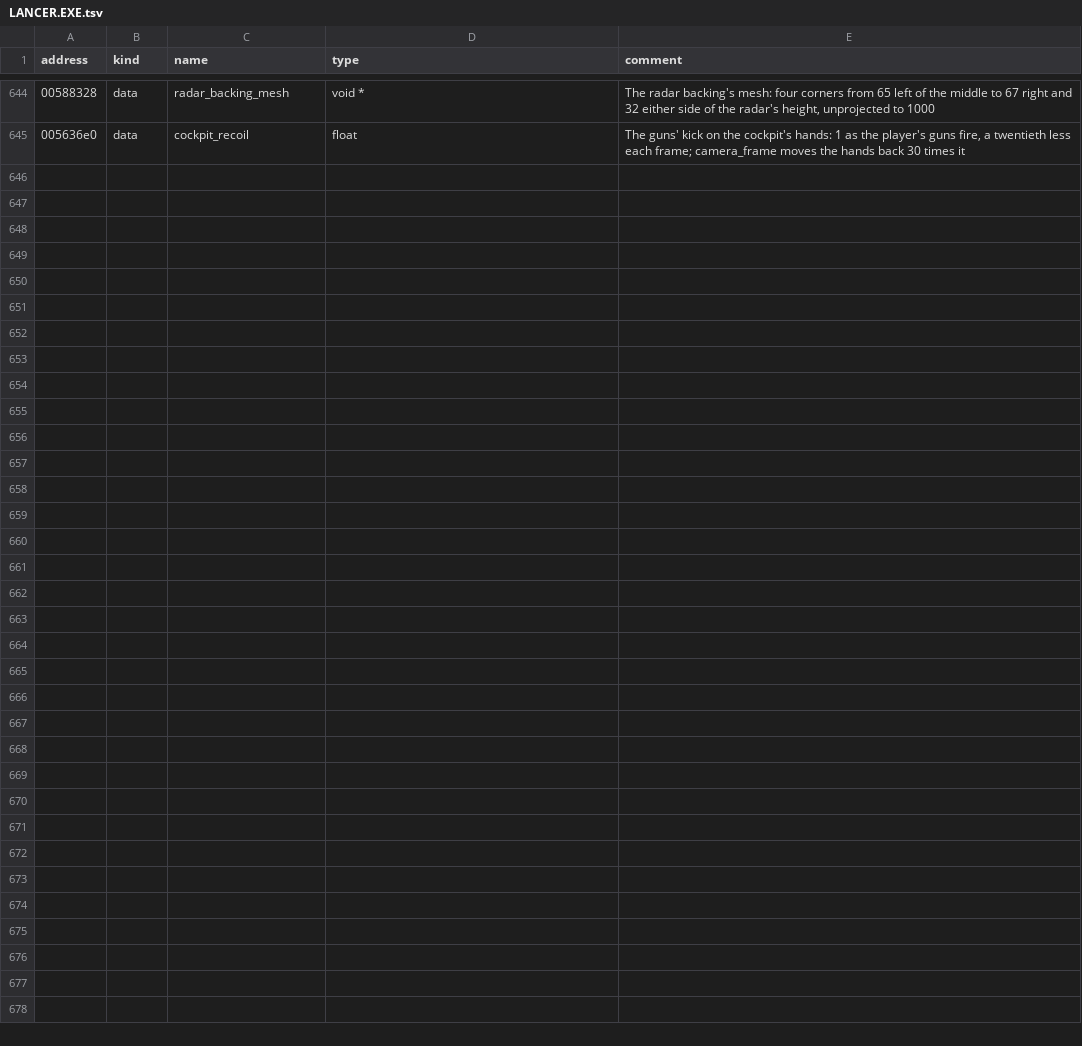
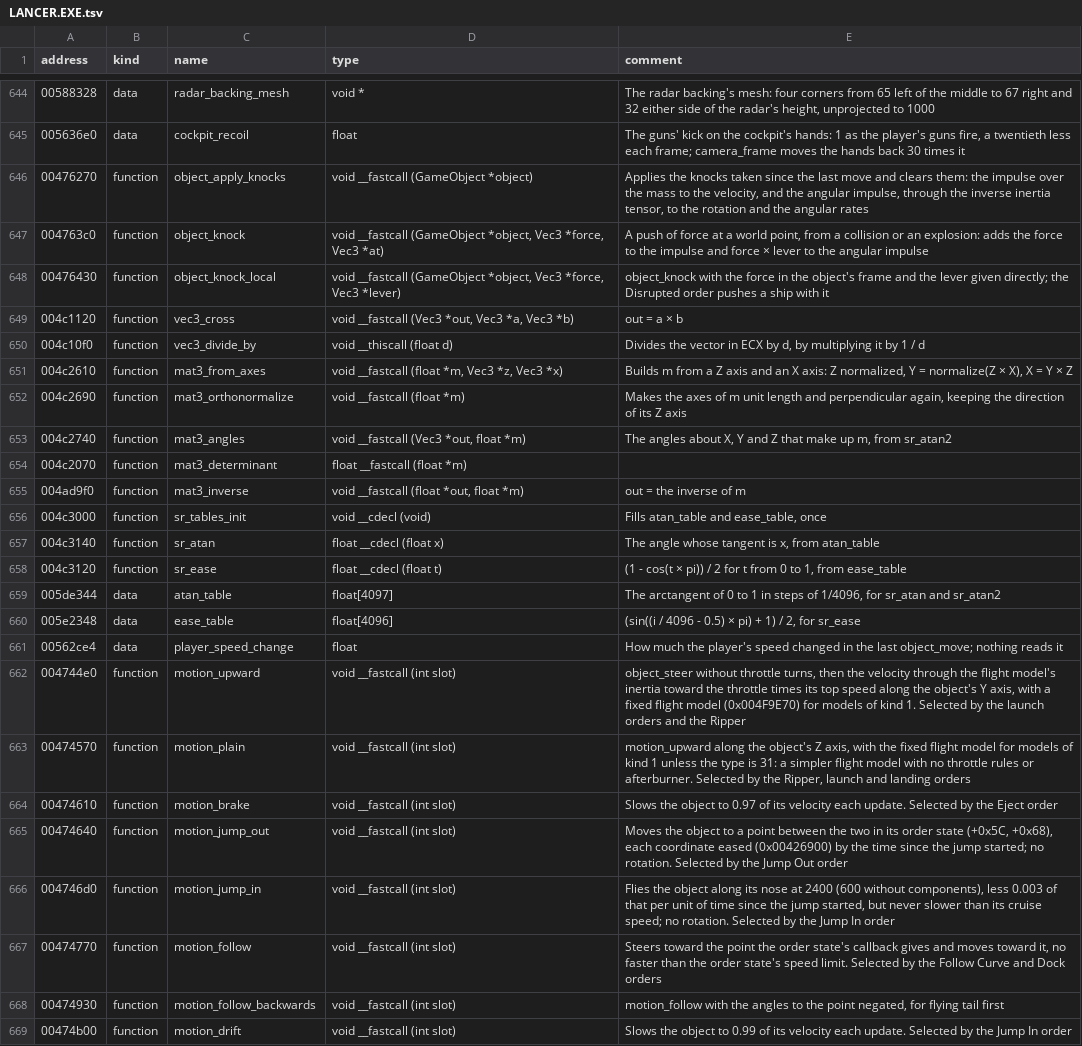
Before and after one commit to vdmkenny/openreliant, a TSV file: ghidra/names/LANCER.EXE.tsv, drawn as a sheet; only a part is shown, gaps mark what is left out.

Commit message:
feat: finish object_move and add knocks
object_move's guards for frozen, unpowered and jumping objects, the
network flags, and the camera shake above cruise speed. object_knock,
object_knock_local and object_apply_knocks. mat3_angles uses the table
based sr_atan2, and transform adds in the order vec3_turn does.

The orders' motion functions are listed in docs/engine/objects.md and
go with the order system (#30).

Closes #24

```diff
--- a/ghidra/names/LANCER.EXE.tsv
+++ b/ghidra/names/LANCER.EXE.tsv
@@ -645 +645,25 @@ address	kind	name	type	comment
 005636e0	data	cockpit_recoil	float	The guns' kick on the cockpit's hands: 1 as the player's guns fire, a twentieth less each frame; camera_frame moves the hands back 30 times it
+00476270	function	object_apply_knocks	void __fastcall (GameObject *object)	Applies the knocks taken since the last move and clears them: the impulse over the mass to the velocity, and the angular impulse, through the inverse inertia tensor, to the rotation and the angular rates
+004763c0	function	object_knock	void __fastcall (GameObject *object, Vec3 *force, Vec3 *at)	A push of force at a world point, from a collision or an explosion: adds the force to the impulse and force × lever to the angular impulse
+00476430	function	object_knock_local	void __fastcall (GameObject *object, Vec3 *force, Vec3 *lever)	object_knock with the force in the object's frame and the lever given directly; the Disrupted order pushes a ship with it
+004c1120	function	vec3_cross	void __fastcall (Vec3 *out, Vec3 *a, Vec3 *b)	out = a × b
+004c10f0	function	vec3_divide_by	void __thiscall (float d)	Divides the vector in ECX by d, by multiplying it by 1 / d
+004c2610	function	mat3_from_axes	void __fastcall (float *m, Vec3 *z, Vec3 *x)	Builds m from a Z axis and an X axis: Z normalized, Y = normalize(Z × X), X = Y × Z
+004c2690	function	mat3_orthonormalize	void __fastcall (float *m)	Makes the axes of m unit length and perpendicular again, keeping the direction of its Z axis
+004c2740	function	mat3_angles	void __fastcall (Vec3 *out, float *m)	The angles about X, Y and Z that make up m, from sr_atan2
+004c2070	function	mat3_determinant	float __fastcall (float *m)
+004ad9f0	function	mat3_inverse	void __fastcall (float *out, float *m)	out = the inverse of m
+004c3000	function	sr_tables_init	void __cdecl (void)	Fills atan_table and ease_table, once
+004c3140	function	sr_atan	float __cdecl (float x)	The angle whose tangent is x, from atan_table
+004c3120	function	sr_ease	float __cdecl (float t)	(1 - cos(t × pi)) / 2 for t from 0 to 1, from ease_table
+005de344	data	atan_table	float[4097]	The arctangent of 0 to 1 in steps of 1/4096, for sr_atan and sr_atan2
+005e2348	data	ease_table	float[4096]	(sin((i / 4096 - 0.5) × pi) + 1) / 2, for sr_ease
+00562ce4	data	player_speed_change	float	How much the player's speed changed in the last object_move; nothing reads it
+004744e0	function	motion_upward	void __fastcall (int slot)	object_steer without throttle turns, then the velocity through the flight model's inertia toward the throttle times its top speed along the object's Y axis, with a fixed flight model (0x004F9E70) for models of kind 1. Selected by the launch orders and the Ripper
+00474570	function	motion_plain	void __fastcall (int slot)	motion_upward along the object's Z axis, with the fixed flight model for models of kind 1 unless the type is 31: a simpler flight model with no throttle rules or afterburner. Selected by the Ripper, launch and landing orders
+00474610	function	motion_brake	void __fastcall (int slot)	Slows the object to 0.97 of its velocity each update. Selected by the Eject order
+00474640	function	motion_jump_out	void __fastcall (int slot)	Moves the object to a point between the two in its order state (+0x5C, +0x68), each coordinate eased (0x00426900) by the time since the jump started; no rotation. Selected by the Jump Out order
+004746d0	function	motion_jump_in	void __fastcall (int slot)	Flies the object along its nose at 2400 (600 without components), less 0.003 of that per unit of time since the jump started, but never slower than its cruise speed; no rotation. Selected by the Jump In order
+00474770	function	motion_follow	void __fastcall (int slot)	Steers toward the point the order state's callback gives and moves toward it, no faster than the order state's speed limit. Selected by the Follow Curve and Dock orders
+00474930	function	motion_follow_backwards	void __fastcall (int slot)	motion_follow with the angles to the point negated, for flying tail first
+00474b00	function	motion_drift	void __fastcall (int slot)	Slows the object to 0.99 of its velocity each update. Selected by the Jump In order
```
Also changed, not shown: 7 other files.
